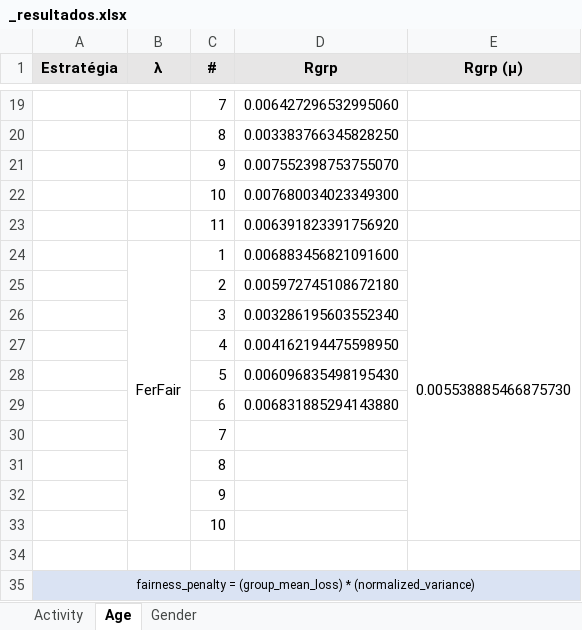
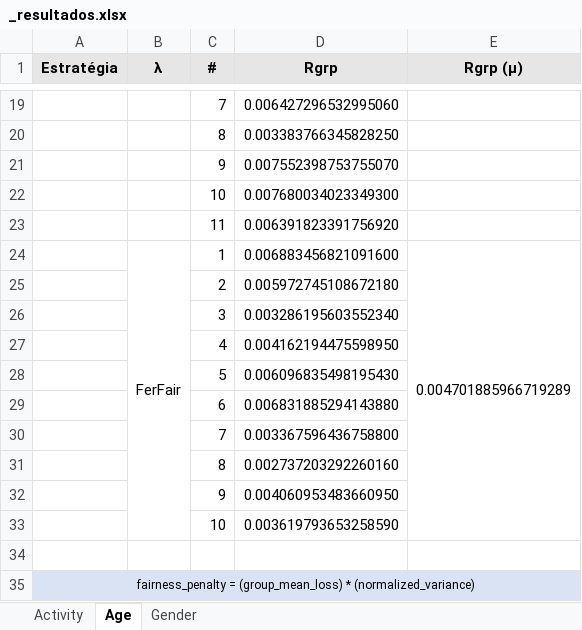
Before and after one commit to ravarmes/recsys-fair-federation-flower, an Excel workbook: _producao-16-8/_resultados.xlsx, sheet Age, drawn as a sheet; only a part is shown, gaps mark what is left out; values as stored, in another font and other column widths than the file's, no borders; the diff names each change by its address in the sheet, - before the commit and + after, or states it on an @@ line.

```diff
--- a/_producao-16-8/_resultados.xlsx (sheet Age)
+++ b/_producao-16-8/_resultados.xlsx (sheet Age)
-E24 (Rgrp (µ)): 0.005538885466875730
+E24 (Rgrp (µ)): 0.004701885966719289
-D30 (Rgrp): (empty)
+D30 (Rgrp): 0.003367596436758800
-D31 (Rgrp): (empty)
+D31 (Rgrp): 0.002737203292260160
-D32 (Rgrp): (empty)
+D32 (Rgrp): 0.004060953483660950
-D33 (Rgrp): (empty)
+D33 (Rgrp): 0.003619793653258590
```
Also changed, not shown: sheet Gender, sheet Activity, 16 other files.
